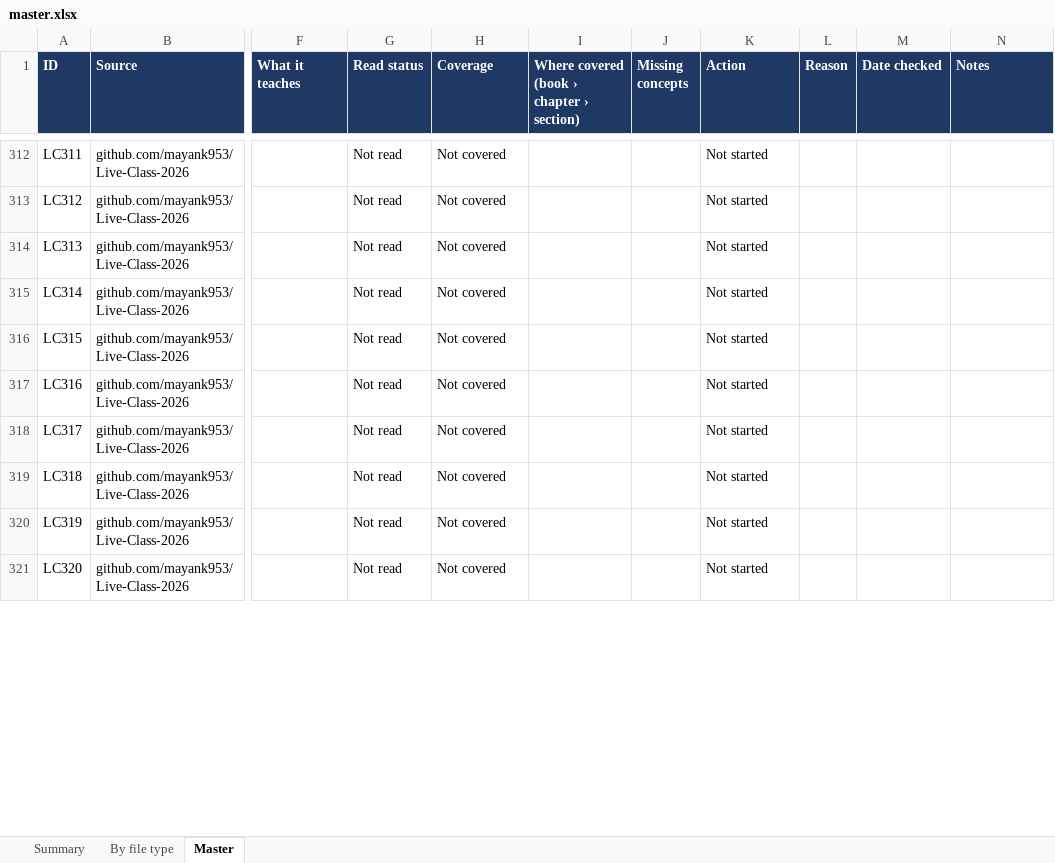
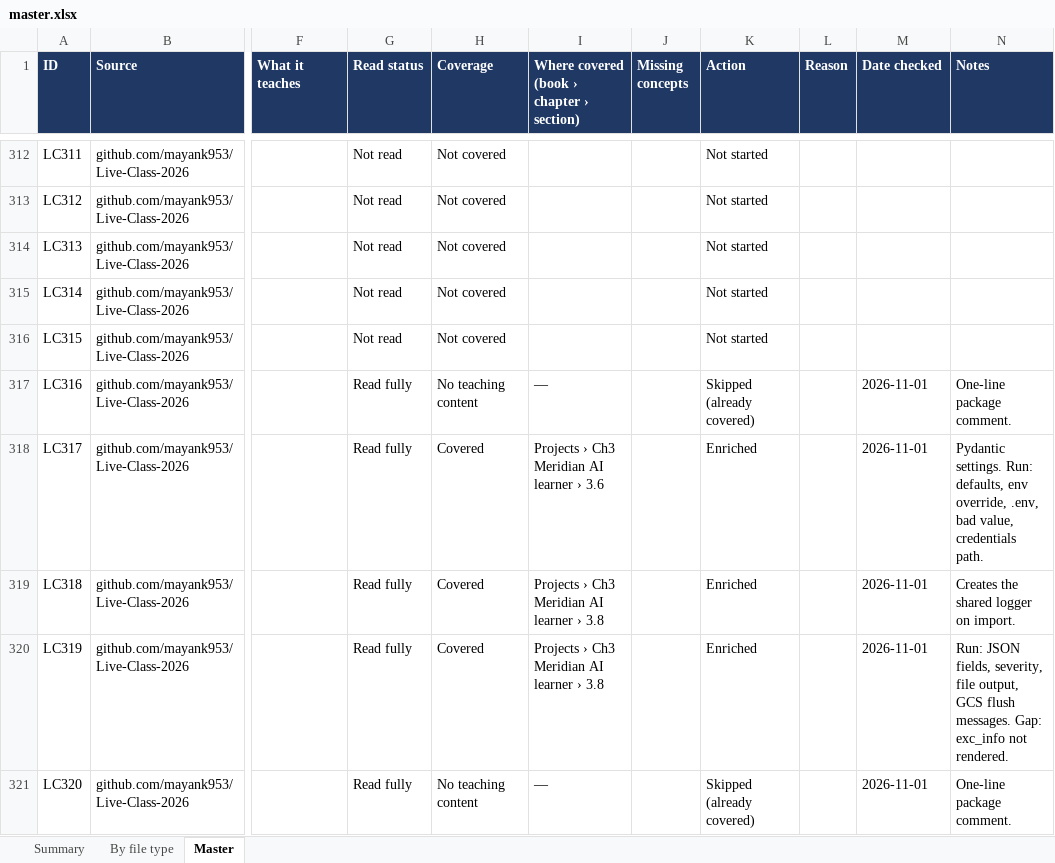
Before and after one commit to kiaanwankhede/MyNotes, an Excel workbook: master/master.xlsx, sheet Master, drawn as a sheet; only a part is shown, gaps mark what is left out; values as stored, in another font and other column widths than the file's, no borders; charts and pictures not drawn; the diff covers the shown part only; the diff names each change by its address in the sheet, - before the commit and + after, or states it on an @@ line.

```diff
--- a/master/master.xlsx (sheet Master)
+++ b/master/master.xlsx (sheet Master)
-G317:G321 (Read status): Not read
+G317:G321 (Read status): Read fully
-H317 (Coverage): Not covered
+H317 (Coverage): No teaching content
-I317: (empty)
+I317: —
-K317 (Action): Not started
+K317 (Action): Skipped (already covered)
-M317:M321 (Date checked): (empty)
+M317:M321 (Date checked): 2026-11-01
-N317 (Notes): (empty)
+N317 (Notes): One-line package comment.
-H318:H320 (Coverage): Not covered
+H318:H320 (Coverage): Covered
-I318: (empty)
+I318: Projects › Ch3 Meridian AI learner › 3.6
-K318:K320 (Action): Not started
+K318:K320 (Action): Enriched
-N318 (Notes): (empty)
+N318 (Notes): Pydantic settings. Run: defaults, env override, .env, bad value, credentials path.
-I319:I320: (empty)
+I319:I320: Projects › Ch3 Meridian AI learner › 3.8
-N319 (Notes): (empty)
+N319 (Notes): Creates the shared logger on import.
-N320 (Notes): (empty)
+N320 (Notes): Run: JSON fields, severity, file output, GCS flush messages. Gap: exc_info not rendered.
-H321 (Coverage): Not covered
+H321 (Coverage): No teaching content
-I321: (empty)
+I321: —
-K321 (Action): Not started
+K321 (Action): Skipped (already covered)
-N321 (Notes): (empty)
+N321 (Notes): One-line package comment.
```
Also changed, not shown: 36 edited cells elsewhere in this sheet, sheet By file type, sheet Summary, 1 other file.
